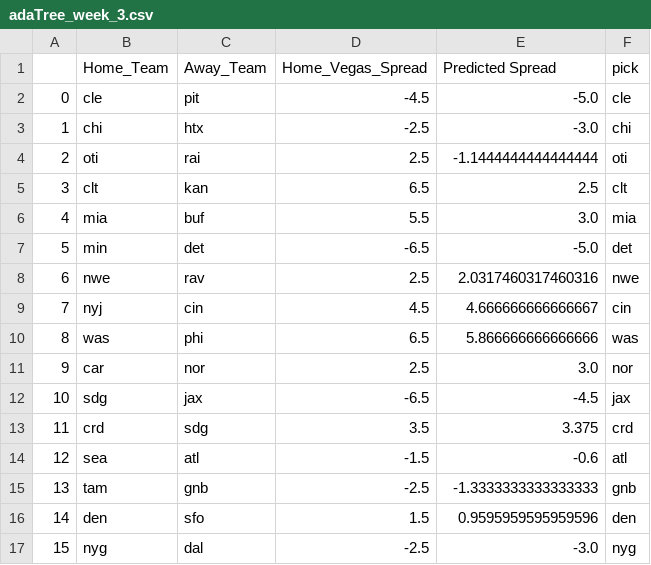
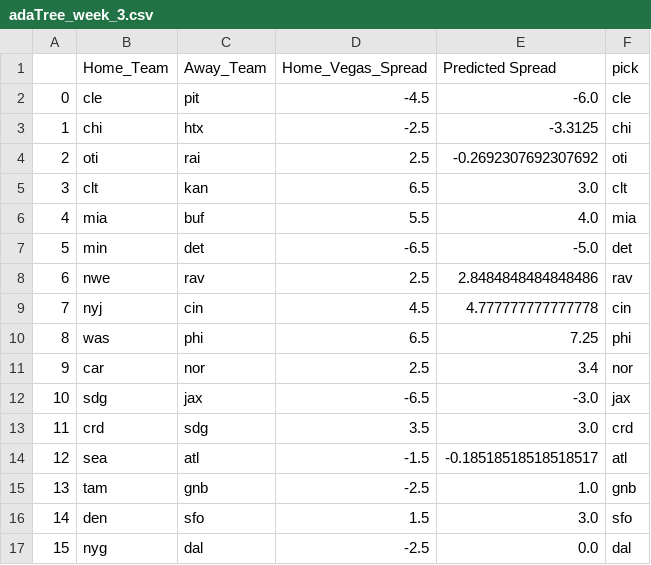
Before and after one commit to ryanpmcintire/nfl_py3, a CSV file: modules/predictions/adaTree_week_3.csv, drawn as a sheet.

```diff
--- a/modules/predictions/adaTree_week_3.csv
+++ b/modules/predictions/adaTree_week_3.csv
@@ -1,17 +1,17 @@
 ,Home_Team,Away_Team,Home_Vegas_Spread,Predicted Spread,pick
-0,cle,pit,-4.5,-5.0,cle
-1,chi,htx,-2.5,-3.0,chi
-2,oti,rai,2.5,-1.1444444444444444,oti
-3,clt,kan,6.5,2.5,clt
-4,mia,buf,5.5,3.0,mia
+0,cle,pit,-4.5,-6.0,cle
+1,chi,htx,-2.5,-3.3125,chi
+2,oti,rai,2.5,-0.2692307692307692,oti
+3,clt,kan,6.5,3.0,clt
+4,mia,buf,5.5,4.0,mia
 5,min,det,-6.5,-5.0,det
-6,nwe,rav,2.5,2.0317460317460316,nwe
-7,nyj,cin,4.5,4.666666666666667,cin
-8,was,phi,6.5,5.866666666666666,was
-9,car,nor,2.5,3.0,nor
-10,sdg,jax,-6.5,-4.5,jax
-11,crd,sdg,3.5,3.375,crd
-12,sea,atl,-1.5,-0.6,atl
-13,tam,gnb,-2.5,-1.3333333333333333,gnb
-14,den,sfo,1.5,0.9595959595959596,den
-15,nyg,dal,-2.5,-3.0,nyg
+6,nwe,rav,2.5,2.8484848484848486,rav
+7,nyj,cin,4.5,4.777777777777778,cin
+8,was,phi,6.5,7.25,phi
+9,car,nor,2.5,3.4,nor
+10,sdg,jax,-6.5,-3.0,jax
+11,crd,sdg,3.5,3.0,crd
+12,sea,atl,-1.5,-0.18518518518518517,atl
+13,tam,gnb,-2.5,1.0,gnb
+14,den,sfo,1.5,3.0,sfo
+15,nyg,dal,-2.5,0.0,dal
```
Also changed, not shown: 4 other files.
